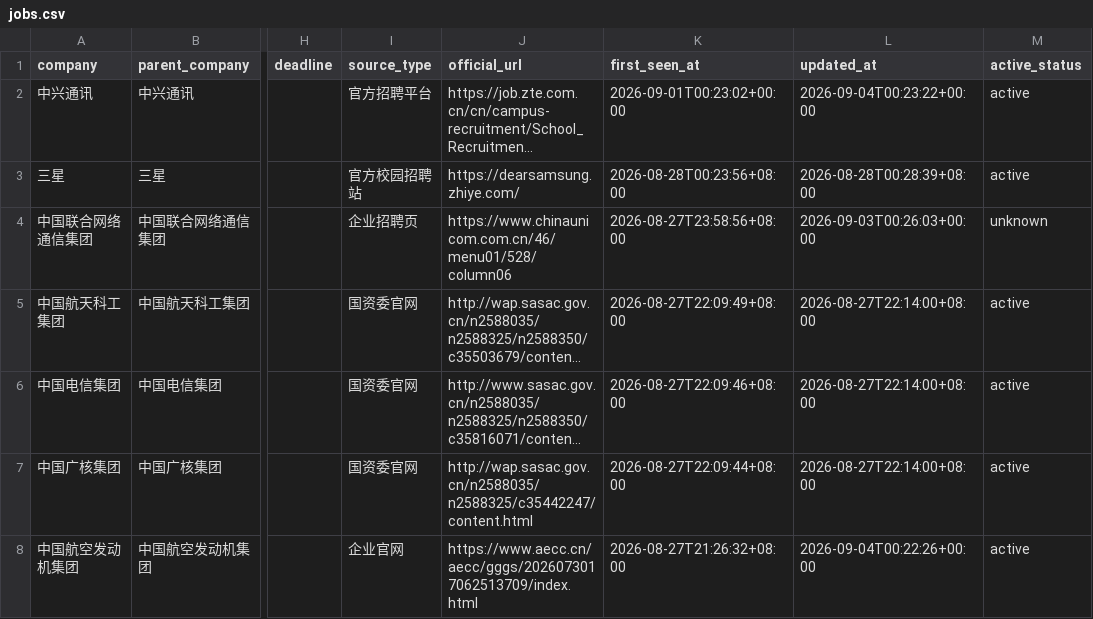
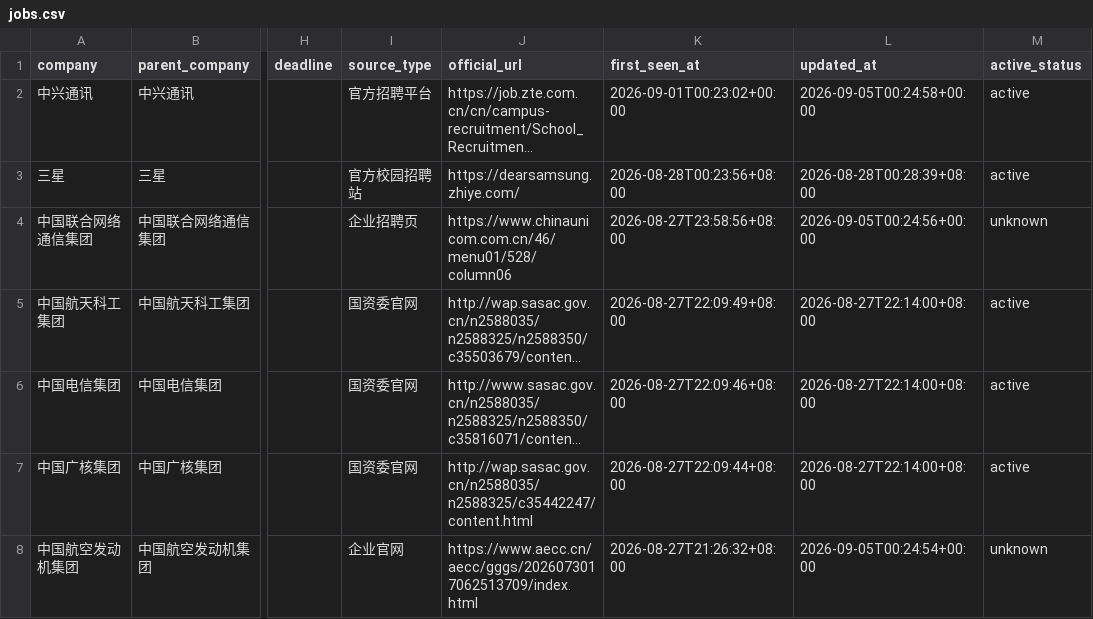
Before and after one commit to luweitao31-lgtm/campus-jobs-2027, a CSV file: docs/jobs.csv, drawn as a sheet; only a part is shown, gaps mark what is left out; long unchanged cells end in …; the diff names each change by its address in the sheet, - before the commit and + after, or states it on an @@ line.

```diff
--- a/docs/jobs.csv
+++ b/docs/jobs.csv
-L2 (updated_at): 2026-09-04T00:23:22+00:00
+L2 (updated_at): 2026-09-05T00:24:58+00:00
-L4 (updated_at): 2026-09-03T00:26:03+00:00
+L4 (updated_at): 2026-09-05T00:24:56+00:00
-L8 (updated_at): 2026-09-04T00:22:26+00:00
+L8 (updated_at): 2026-09-05T00:24:54+00:00
-M8 (active_status): active
+M8 (active_status): unknown
```
Also changed, not shown: 4 other files.
